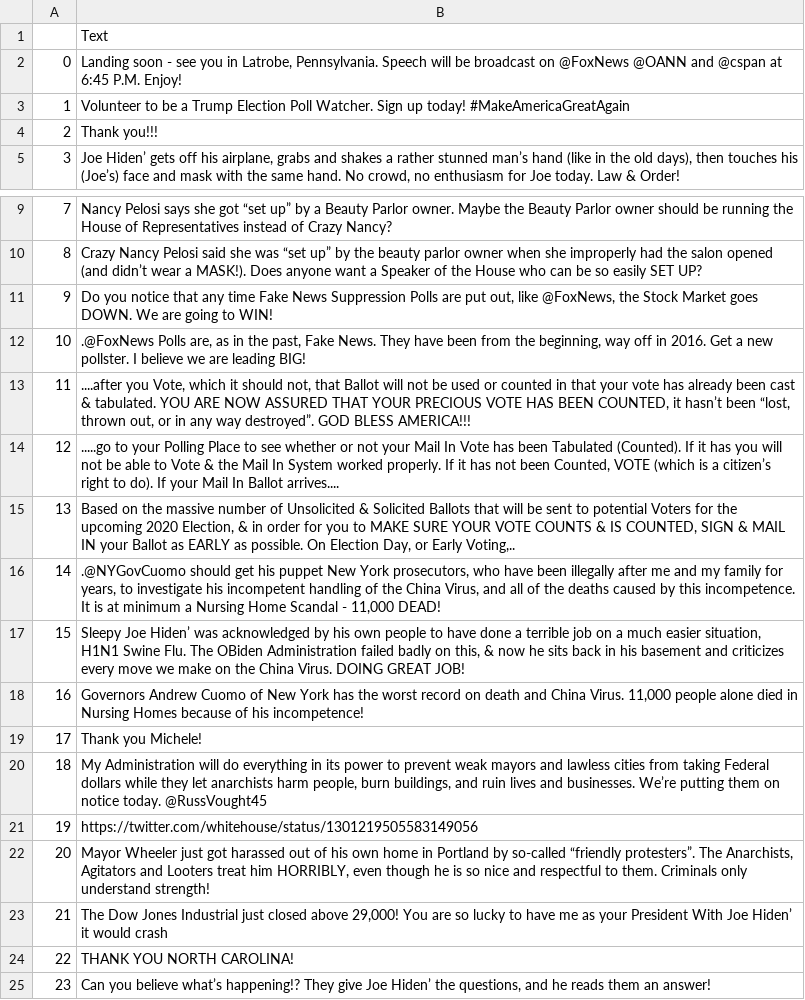
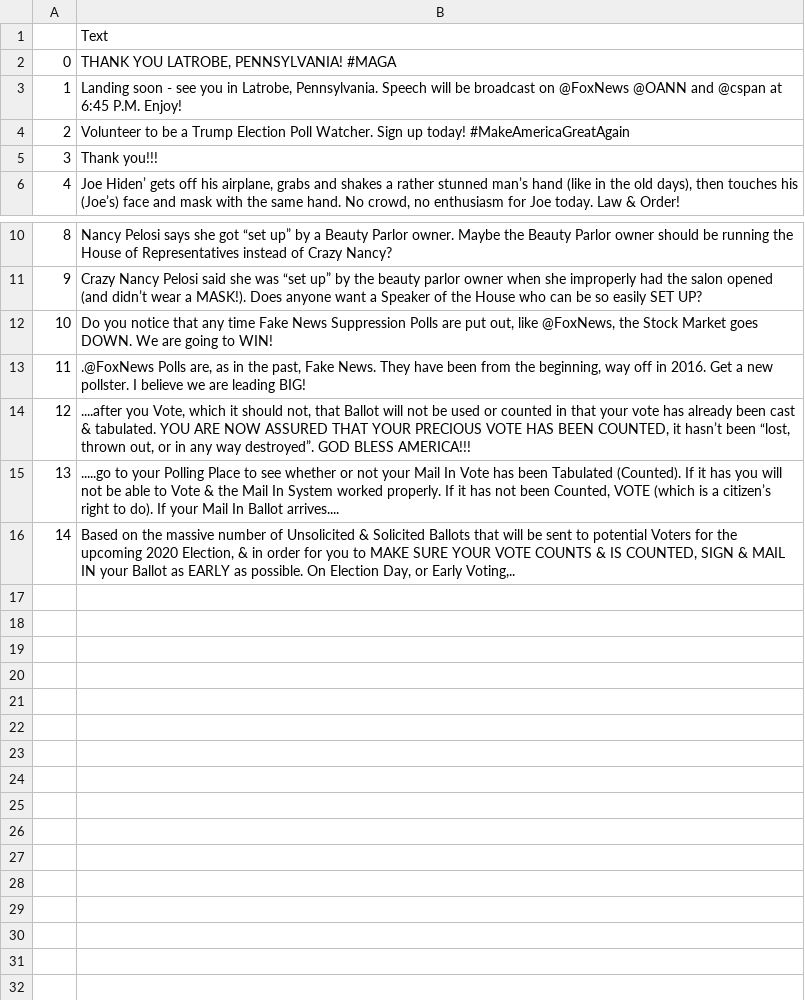
Before and after one commit to lmoberly1/spambot, a CSV file: tweets.csv, drawn as a sheet; only a part is shown, gaps mark what is left out; removed rows and columns are numbered as before the commit, all else as after; the diff names each change by its address in the sheet, - before the commit and + after, or states it on an @@ line.

```diff
--- a/tweets.csv
+++ b/tweets.csv
+row 2: 0 | THANK YOU LATROBE, PENNSYLVANIA! #MAGA
@@ column A renumbered between rows 3 and 16 @@
-row 16: 14 | .@NYGovCuomo should get his puppet New York prosecutors, who have been illegally after me and my family for years, to investigate his incompetent handling of the China Virus, and all of the deaths caused by this incompetence. It is at minimum a Nursing Home Scandal - 11,000 DEAD!
-row 17: 15 | Sleepy Joe Hiden’ was acknowledged by his own people to have done a terrible job on a much easier situation, H1N1 Swine Flu. The OBiden Administration failed badly on this, & now he sits back in his basement and criticizes every move we make on the China Virus. DOING GREAT JOB!
-row 18: 16 | Governors Andrew Cuomo of New York has the worst record on death and China Virus. 11,000 people alone died in Nursing Homes because of his incompetence!
-row 19: 17 | Thank you Michele!
-row 20: 18 | My Administration will do everything in its power to prevent weak mayors and lawless cities from taking Federal dollars while they let anarchists harm people, burn buildings, and ruin lives and businesses. We’re putting them on notice today. @RussVought45
-row 21: 19 | https://twitter.com/whitehouse/status/1301219505583149056
-row 22: 20 | Mayor Wheeler just got harassed out of his own home in Portland by so-called “friendly protesters”. The Anarchists, Agitators and Looters treat him HORRIBLY, even though he is so nice and respectful to them. Criminals only understand strength!
-row 23: 21 | The Dow Jones Industrial just closed above 29,000! You are so lucky to have me as your President With Joe Hiden’ it would crash
-row 24: 22 | THANK YOU NORTH CAROLINA!
-row 25: 23 | Can you believe what’s happening!? They give Joe Hiden’ the questions, and he reads them an answer!
```
Also changed, not shown: 1 other file.
